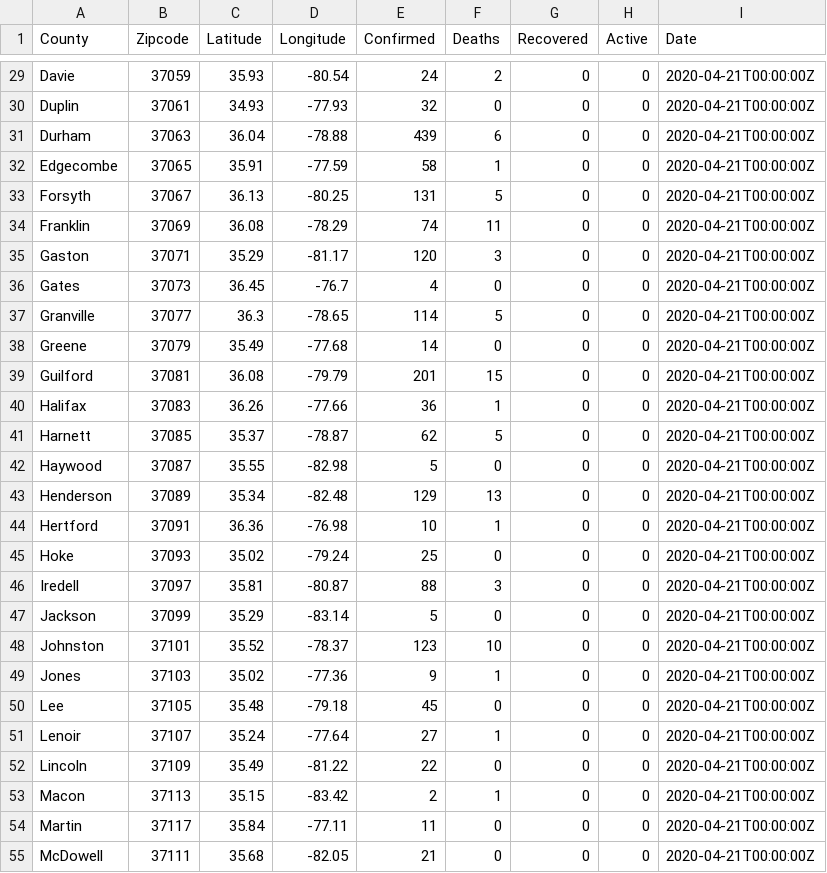
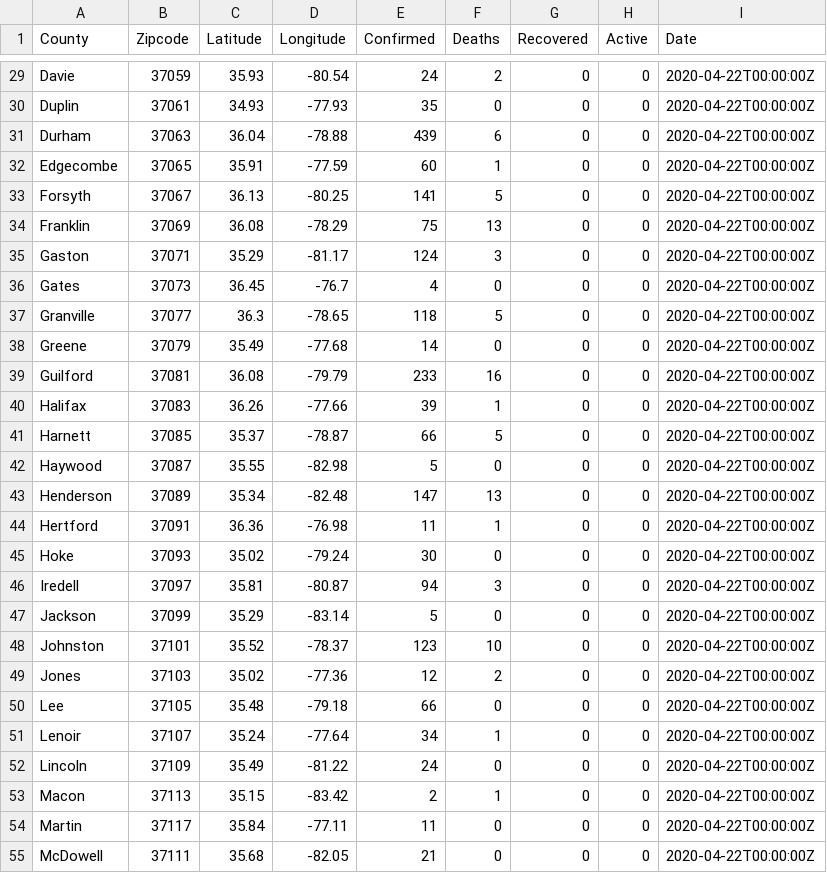
Before and after one commit to gshreve01/Covid19-CensusData-Comparison, a CSV file: Covid.csv, drawn as a sheet; only a part is shown, gaps mark what is left out; the diff covers the shown part only; the diff names each change by its address in the sheet, - before the commit and + after, or states it on an @@ line.

```diff
--- a/Covid.csv
+++ b/Covid.csv
-I29:I55 (Date): 2020-04-21T00:00:00Z
+I29:I55 (Date): 2020-04-22T00:00:00Z
-E30 (Confirmed): 32
+E30 (Confirmed): 35
-E32 (Confirmed): 58
+E32 (Confirmed): 60
-E33 (Confirmed): 131
+E33 (Confirmed): 141
-E34 (Confirmed): 74
+E34 (Confirmed): 75
-F34 (Deaths): 11
+F34 (Deaths): 13
-E35 (Confirmed): 120
+E35 (Confirmed): 124
-E37 (Confirmed): 114
+E37 (Confirmed): 118
-E39 (Confirmed): 201
+E39 (Confirmed): 233
-F39 (Deaths): 15
+F39 (Deaths): 16
-E40 (Confirmed): 36
+E40 (Confirmed): 39
-E41 (Confirmed): 62
+E41 (Confirmed): 66
-E43 (Confirmed): 129
+E43 (Confirmed): 147
-E44 (Confirmed): 10
+E44 (Confirmed): 11
-E45 (Confirmed): 25
+E45 (Confirmed): 30
-E46 (Confirmed): 88
+E46 (Confirmed): 94
-E49 (Confirmed): 9
+E49 (Confirmed): 12
-F49 (Deaths): 1
+F49 (Deaths): 2
-E50 (Confirmed): 45
+E50 (Confirmed): 66
-E51 (Confirmed): 27
+E51 (Confirmed): 34
-E52 (Confirmed): 22
+E52 (Confirmed): 24
```
Also changed, not shown: 106 edited cells elsewhere in this file, Merged_df.csv, 8 other files.
